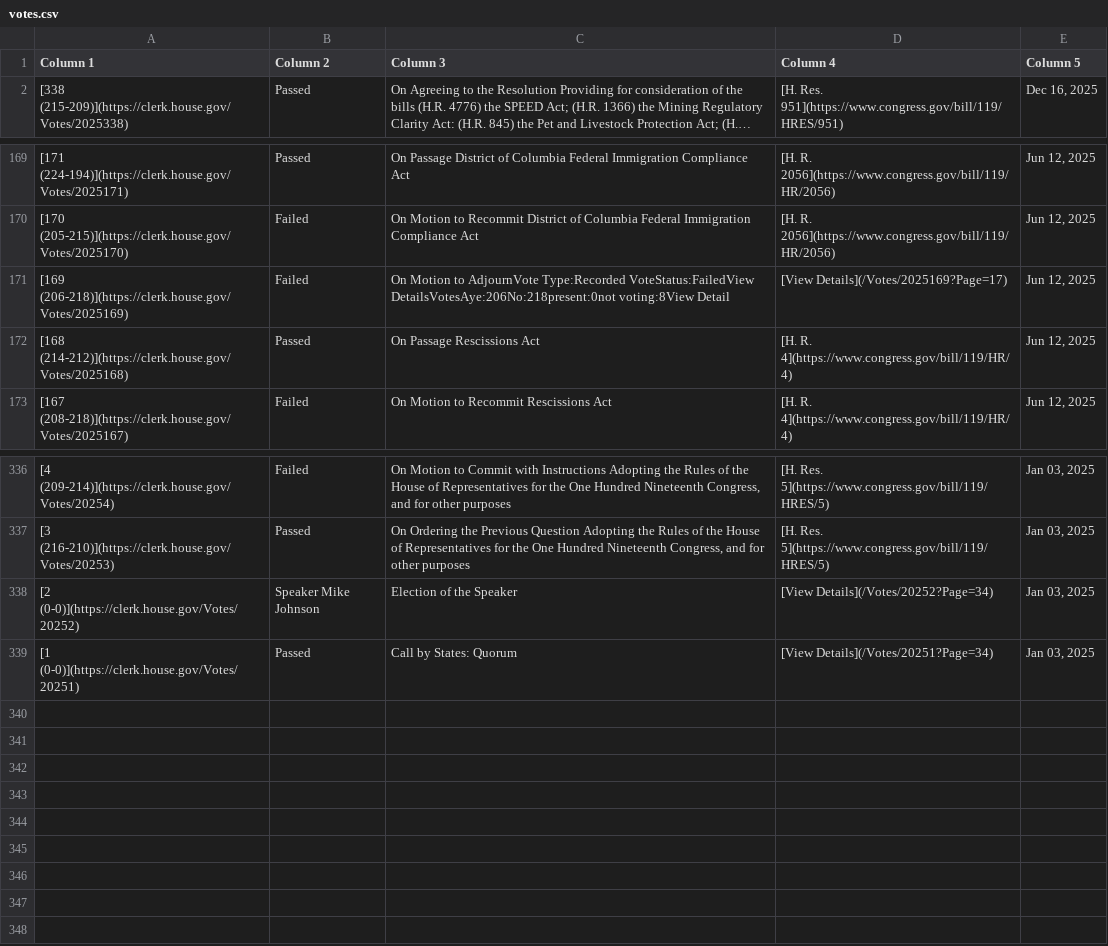
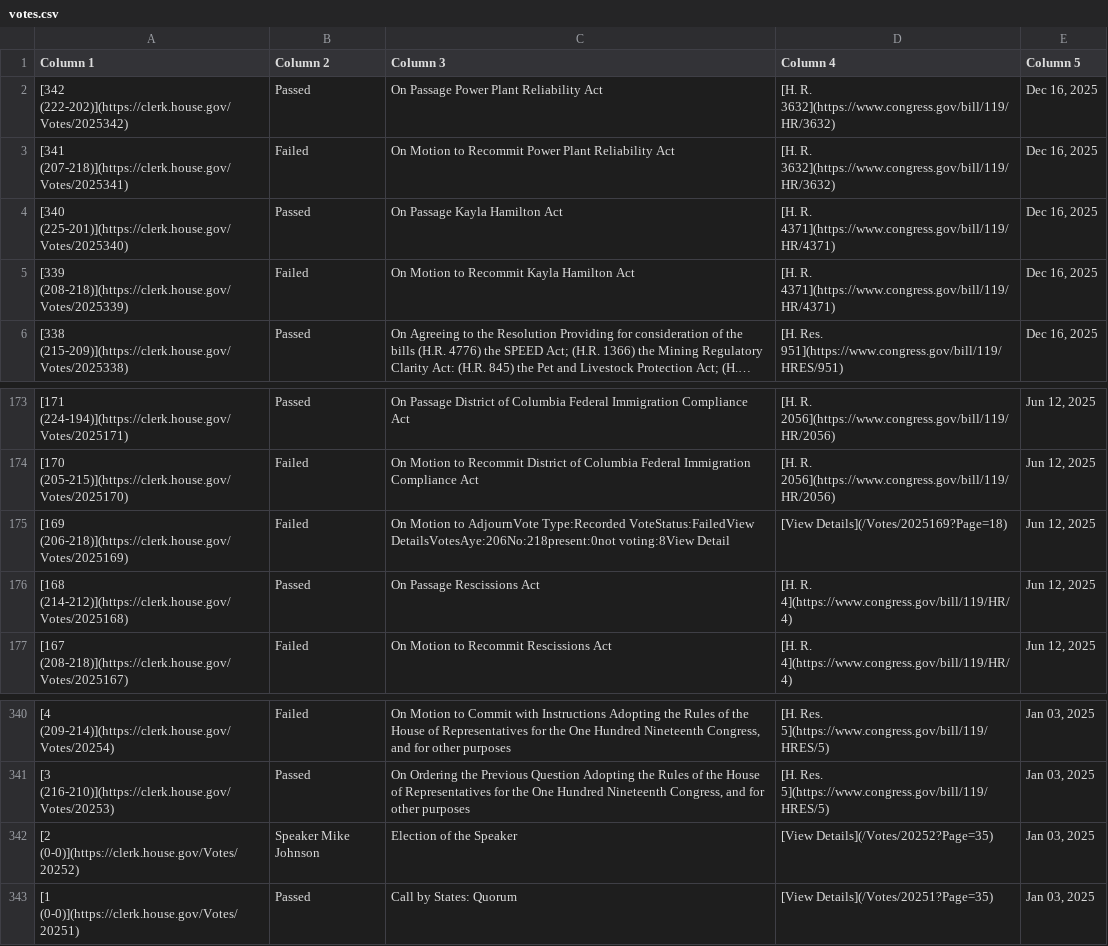
Before and after one commit to aomiller21/House_Votes, a CSV file: votes.csv, drawn as a sheet; only a part is shown, gaps mark what is left out; long unchanged cells end in …; addresses are those after the commit; the diff names each change by its address in the sheet, - before the commit and + after, or states it on an @@ line.

```diff
--- a/votes.csv
+++ b/votes.csv
+row 2: [342 (222-202)](https://clerk.house.gov/Votes/2025342) | Passed | On Passage Power Plant Reliability Act | [H. R. 3632](https://www.congress.gov/bill/119/HR/3632) | Dec 16, 2025
+row 3: [341 (207-218)](https://clerk.house.gov/Votes/2025341) | Failed | On Motion to Recommit Power Plant Reliability Act | [H. R. 3632](https://www.congress.gov/bill/119/HR/3632) | Dec 16, 2025
+row 4: [340 (225-201)](https://clerk.house.gov/Votes/2025340) | Passed | On Passage Kayla Hamilton Act | [H. R. 4371](https://www.congress.gov/bill/119/HR/4371) | Dec 16, 2025
+row 5: [339 (208-218)](https://clerk.house.gov/Votes/2025339) | Failed | On Motion to Recommit Kayla Hamilton Act | [H. R. 4371](https://www.congress.gov/bill/119/HR/4371) | Dec 16, 2025
-D175 (Column 4): [View Details](/Votes/2025169?Page=17)
+D175 (Column 4): [View Details](/Votes/2025169?Page=18)
-D342 (Column 4): [View Details](/Votes/20252?Page=34)
+D342 (Column 4): [View Details](/Votes/20252?Page=35)
-D343 (Column 4): [View Details](/Votes/20251?Page=34)
+D343 (Column 4): [View Details](/Votes/20251?Page=35)
```
